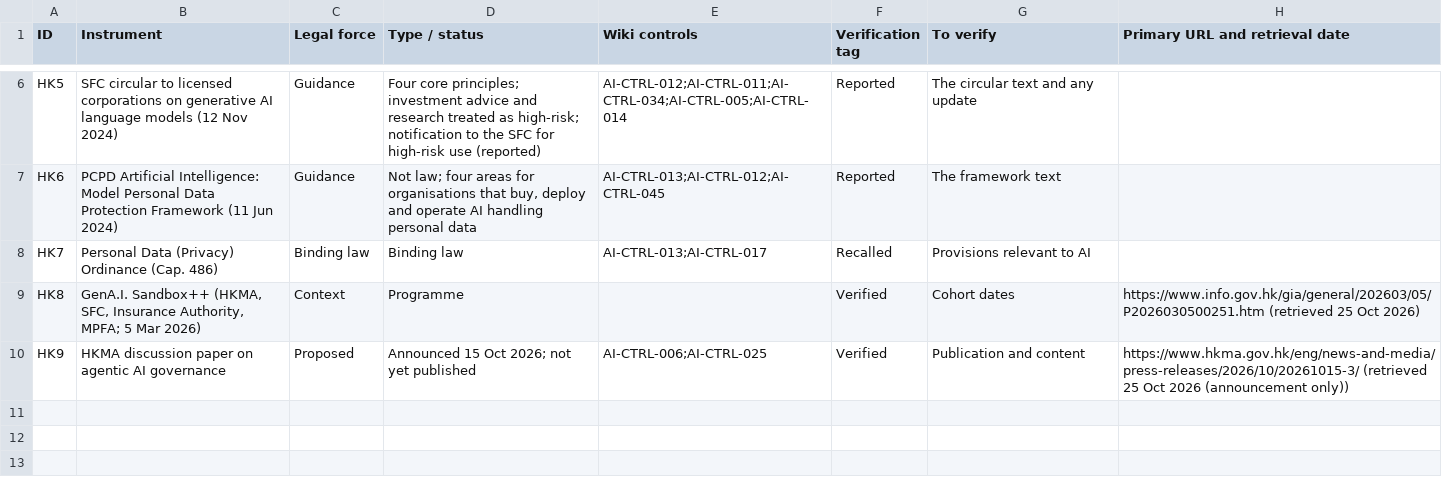
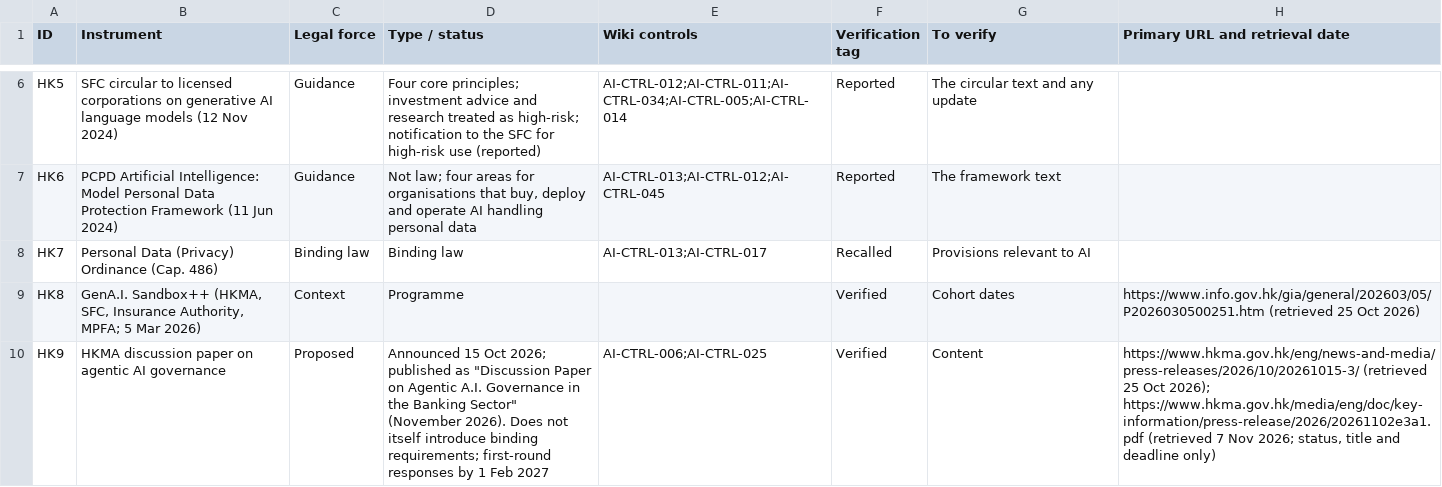
Before and after one commit to nachi065/AI-Security-Wiki, a CSV file: 26_Hong_Kong_AI_Compliance/data/crosswalk.csv, drawn as a sheet; only a part is shown, gaps mark what is left out.

```diff
--- a/26_Hong_Kong_AI_Compliance/data/crosswalk.csv
+++ b/26_Hong_Kong_AI_Compliance/data/crosswalk.csv
@@ -9,2 +9,2 @@ HK7,Personal Data (Privacy) Ordinance (Cap. 486),Binding law,Binding law,AI-CTRL
 HK8,"GenA.I. Sandbox++ (HKMA, SFC, Insurance Authority, MPFA; 5 Mar 2026)",Context,Programme,,Verified,Cohort dates,https://www.info.gov.hk/gia/general/202603/05/P2026030500251.htm (retrieved 25 Oct 2026)
-HK9,HKMA discussion paper on agentic AI governance,Proposed,Announced 15 Oct 2026; not yet published,AI-CTRL-006;AI-CTRL-025,Verified,Publication and content,https://www.hkma.gov.hk/eng/news-and-media/press-releases/2026/10/20261015-3/ (retrieved 25 Oct 2026 (announcement only))
+HK9,HKMA discussion paper on agentic AI governance,Proposed,"Announced 15 Oct 2026; published as ""Discussion Paper on Agentic A.I. Governance in the Banking Sector"" (November 2026). Does not itself introduce binding requirements; first-round responses by 1 Feb 2027",AI-CTRL-006;AI-CTRL-025,Verified,Content,"https://www.hkma.gov.hk/eng/news-and-media/press-releases/2026/10/20261015-3/ (retrieved 25 Oct 2026); https://www.hkma.gov.hk/media/eng/doc/key-information/press-release/2026/20261102e3a1.pdf (retrieved 7 Nov 2026; status, title and deadline only)"
```
Also changed, not shown: source/26_Hong_Kong_AI_Compliance/data/crosswalk.csv, 6 other files.
